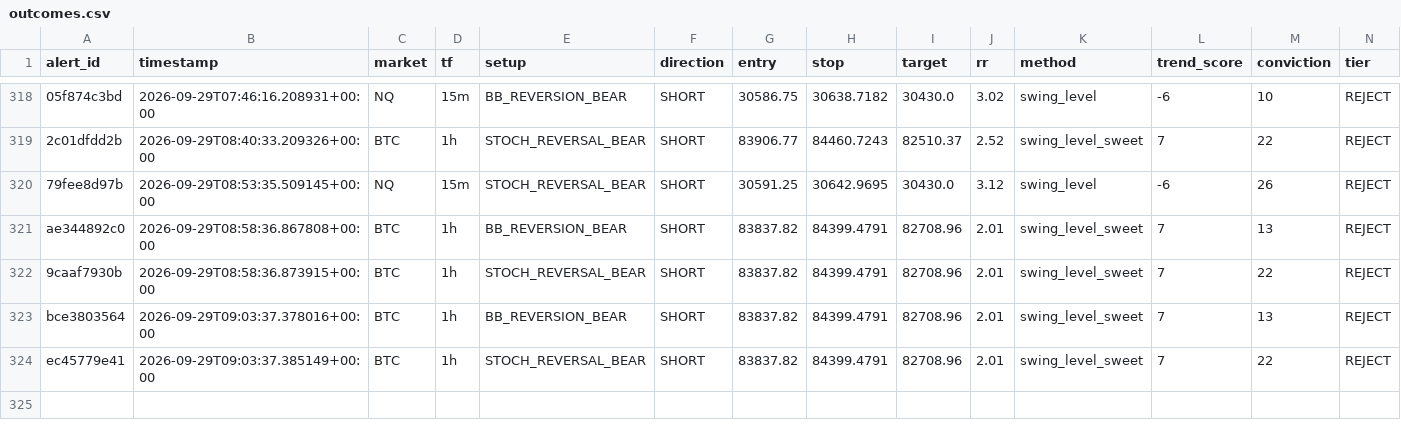
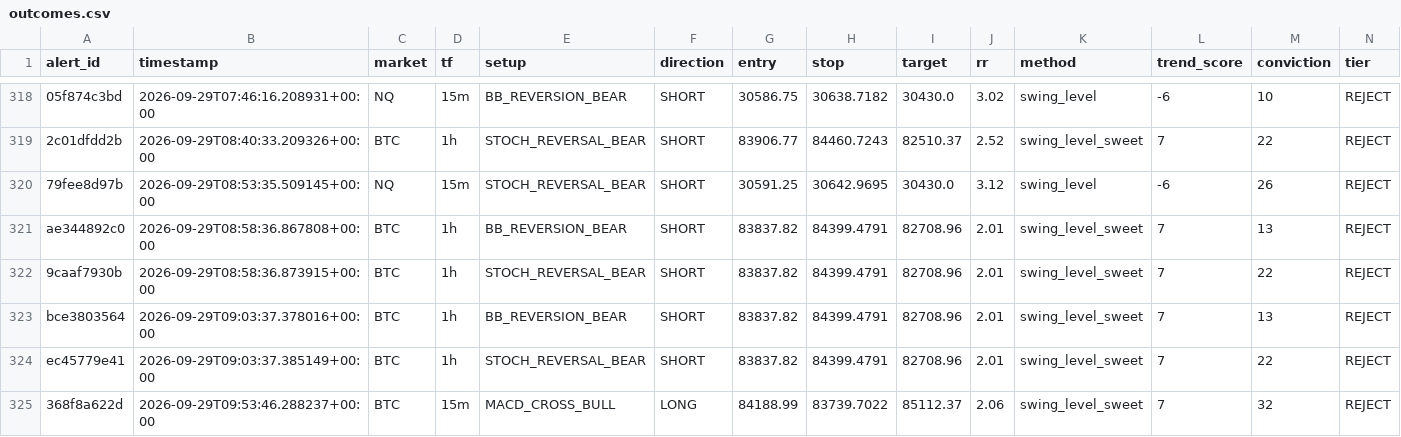
Before and after one commit to kdubsk1/bot, a CSV file: outcomes.csv, drawn as a sheet; only a part is shown, gaps mark what is left out; rows hold the shown columns only; the diff names each change by its address in the sheet, - before the commit and + after, or states it on an @@ line.

Commit message:
Ledger: 2026-09-29 09:55 UTC

```diff
--- a/outcomes.csv
+++ b/outcomes.csv
+row 325: 368f8a622d | 2026-09-29T09:53:46.288237+00:00 | BTC | 15m | MACD_CROSS_BULL | LONG | 84188.99 | 83739.7022 | 85112.37 | 2.06 | swing_level_sweet | 7 | 32 | REJECT
```
